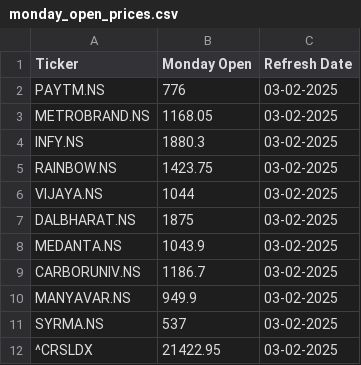
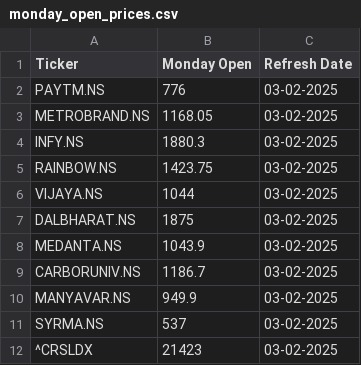
Before and after one commit to hazeyblu/stkMon, a CSV file: monday_open_prices.csv, drawn as a sheet.

Commit message:
Update monday_open_prices.csv

```diff
--- a/monday_open_prices.csv
+++ b/monday_open_prices.csv
@@ -11,2 +11,2 @@ MANYAVAR.NS,949.9,03-02-2025
 SYRMA.NS,537,03-02-2025
-^CRSLDX,21422.95,03-02-2025
+^CRSLDX,21423,03-02-2025
```
